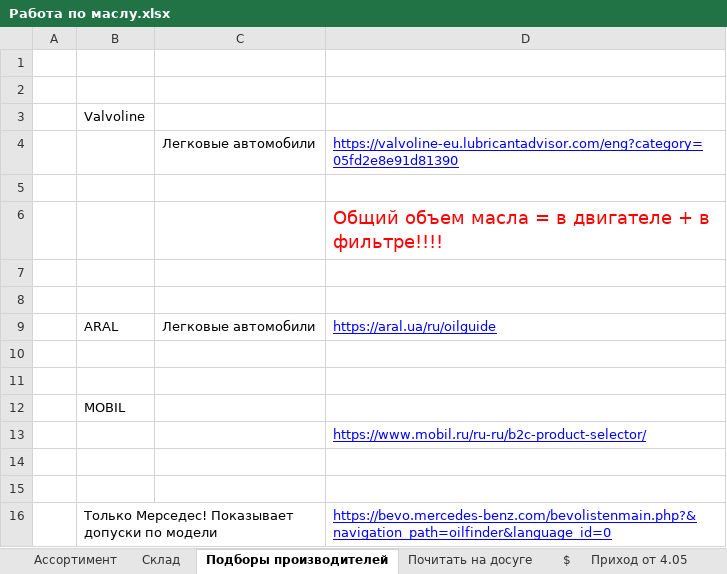
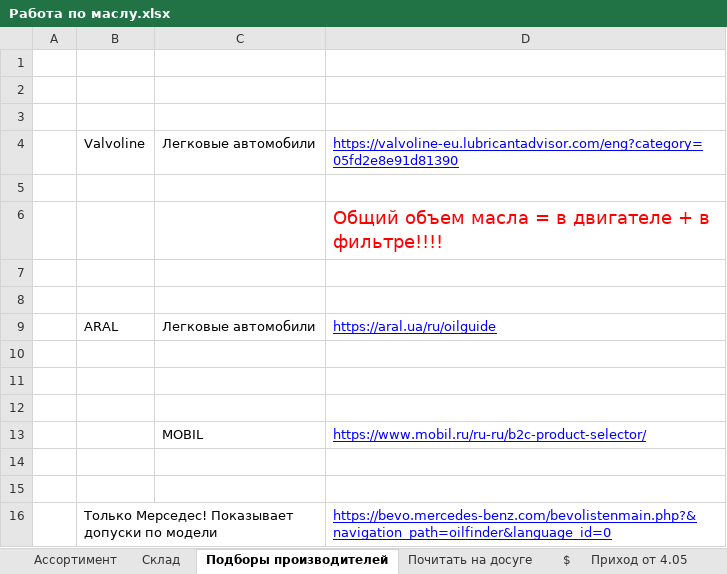
Before and after one commit to Ches1er/Oils, an Excel workbook: Работа по маслу.xlsx, sheet Подборы производителей, drawn as a sheet; values as stored, in another font and other column widths than the file's, no borders; the diff names each change by its address in the sheet, - before the commit and + after, or states it on an @@ line.

```diff
--- a/Работа по маслу.xlsx (sheet Подборы производителей)
+++ b/Работа по маслу.xlsx (sheet Подборы производителей)
-B3: Valvoline
+B3: (empty)
-B4: (empty)
+B4: Valvoline
-B12: MOBIL
+B12: (empty)
-C13: (empty)
+C13: MOBIL
```
Also changed, not shown: sheet Склад, sheet Почитать на досуге, other sheet tabs, hidden cells.
